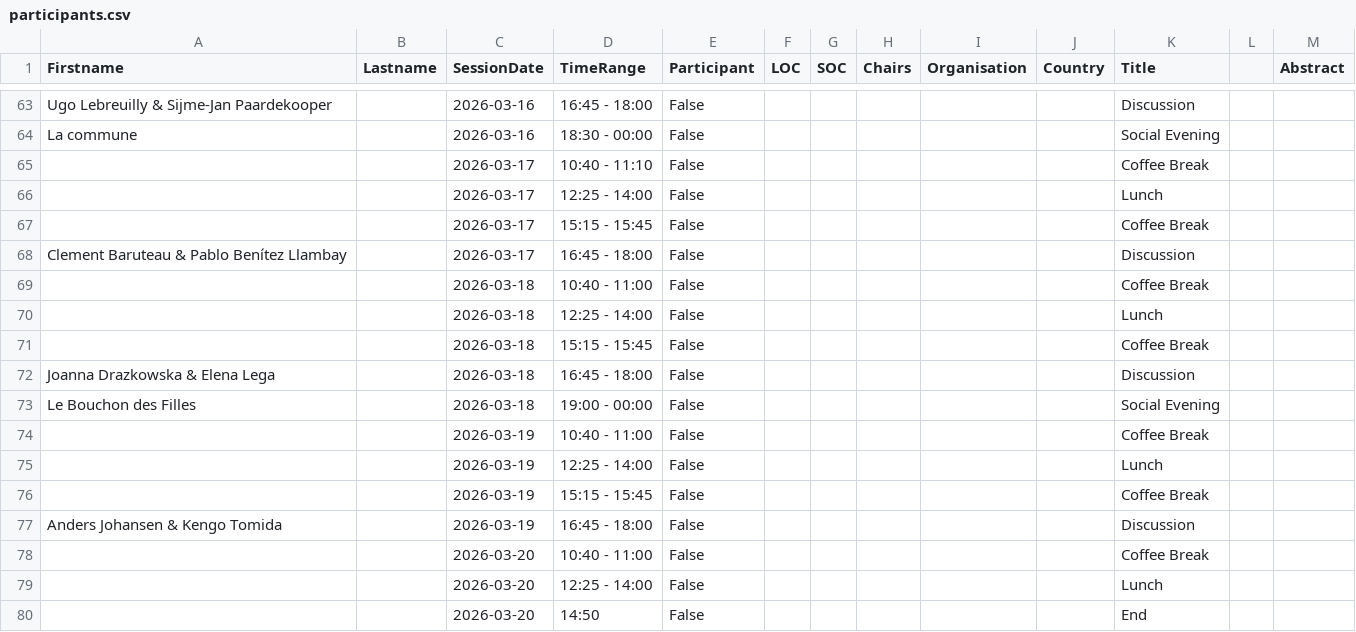
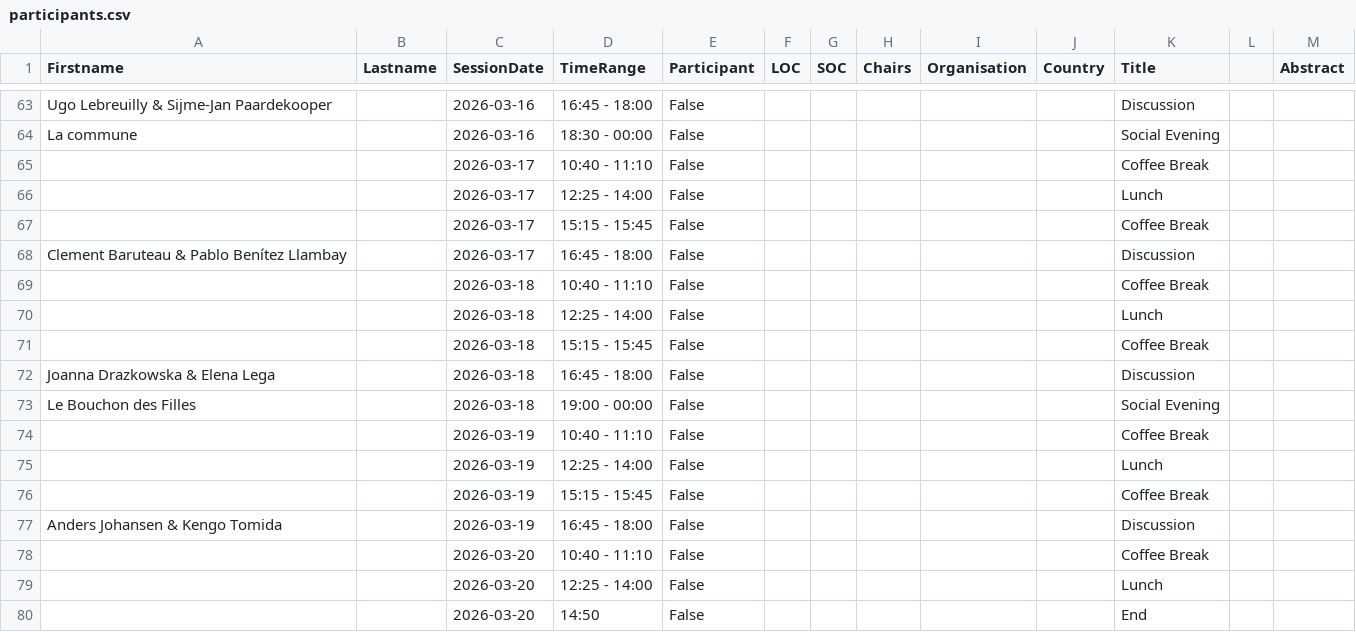
Before and after one commit to spice-workshop/spice-workshop.github.io, a CSV file: src/data/participants.csv, drawn as a sheet; only a part is shown, gaps mark what is left out.

Commit message:
[Fix] coffee break timeslot typo

```diff
--- a/src/data/participants.csv
+++ b/src/data/participants.csv
@@ -68,3 +68,3 @@ La commune,,2026-03-16,18:30 - 00:00,False,,,,,,Social Evening,,
 Clement Baruteau & Pablo Benítez Llambay,,2026-03-17,16:45 - 18:00,False,,,,,,Discussion,,
-,,2026-03-18,10:40 - 11:00,False,,,,,,Coffee Break,,
+,,2026-03-18,10:40 - 11:10,False,,,,,,Coffee Break,,
 ,,2026-03-18,12:25 - 14:00,False,,,,,,Lunch,,
@@ -73,3 +73,3 @@ Joanna Drazkowska & Elena Lega,,2026-03-18,16:45 - 18:00,False,,,,,,Discussion,,
 Le Bouchon des Filles,,2026-03-18,19:00 - 00:00,False,,,,,,Social Evening,,
-,,2026-03-19,10:40 - 11:00,False,,,,,,Coffee Break,,
+,,2026-03-19,10:40 - 11:10,False,,,,,,Coffee Break,,
 ,,2026-03-19,12:25 - 14:00,False,,,,,,Lunch,,
@@ -77,3 +77,3 @@ Le Bouchon des Filles,,2026-03-18,19:00 - 00:00,False,,,,,,Social Evening,,
 Anders Johansen & Kengo Tomida,,2026-03-19,16:45 - 18:00,False,,,,,,Discussion,,
-,,2026-03-20,10:40 - 11:00,False,,,,,,Coffee Break,,
+,,2026-03-20,10:40 - 11:10,False,,,,,,Coffee Break,,
 ,,2026-03-20,12:25 - 14:00,False,,,,,,Lunch,,
```
Also changed, not shown: 1 other file.
